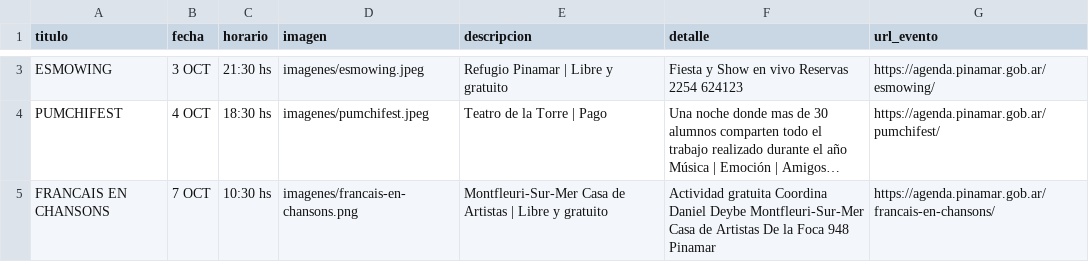
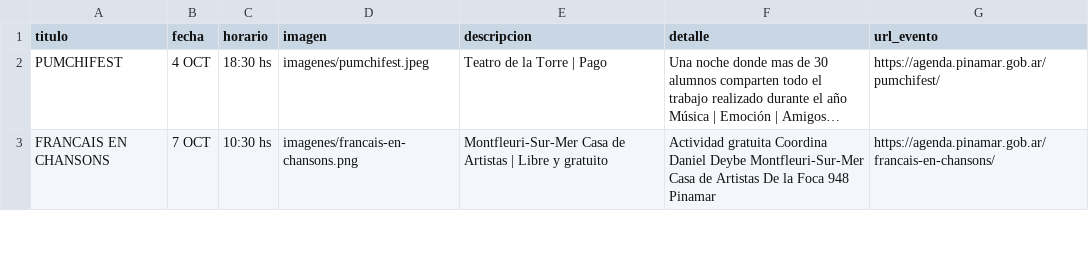
Before and after one commit to Herink/agenda-pinamar, a CSV file: eventos_pinamar.csv, drawn as a sheet; only a part is shown, gaps mark what is left out; long unchanged cells end in …; the diff covers the shown part only; the diff names each change by its address in the sheet, - before the commit and + after, or states it on an @@ line.

```diff
--- a/eventos_pinamar.csv
+++ b/eventos_pinamar.csv
-row 3: ESMOWING | 3 OCT | 21:30 hs | imagenes/esmowing.jpeg | Refugio Pinamar | Libre y gratuito | Fiesta y Show en vivo Reservas 2254 624123 | https://agenda.pinamar.gob.ar/esmowing/
```
Also changed, not shown: 1 removed row and 2 edited cells elsewhere in this file, 3 other files.
